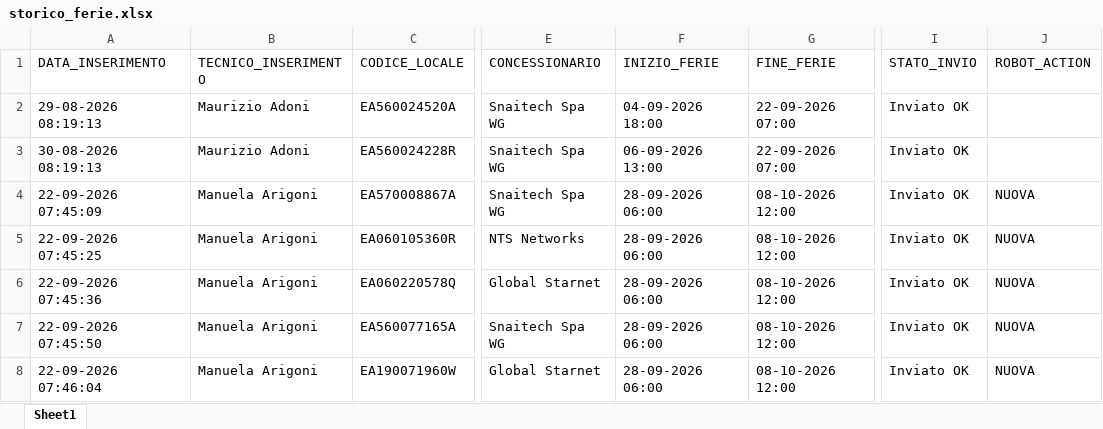
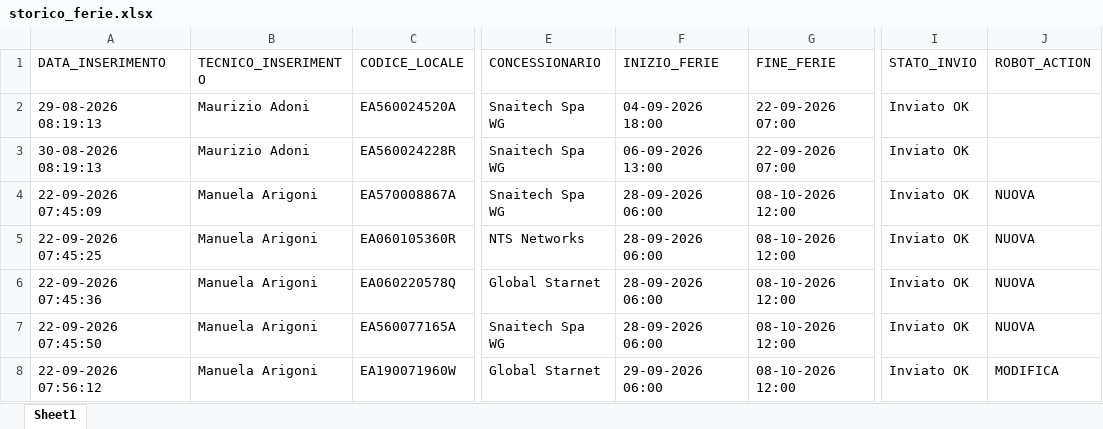
Before and after one commit to wingamingsrl/sistema-ferie, an Excel workbook: storico_ferie.xlsx, sheet Sheet1, drawn as a sheet; only a part is shown, gaps mark what is left out; values as stored, in another font and other column widths than the file's, no borders; the diff names each change by its address in the sheet, - before the commit and + after, or states it on an @@ line.

```diff
--- a/storico_ferie.xlsx (sheet Sheet1)
+++ b/storico_ferie.xlsx (sheet Sheet1)
-A8 (DATA_INSERIMENTO): 22-09-2026 07:46:04
+A8 (DATA_INSERIMENTO): 22-09-2026 07:56:12
-F8 (INIZIO_FERIE): 28-09-2026 06:00
+F8 (INIZIO_FERIE): 29-09-2026 06:00
-J8 (ROBOT_ACTION): NUOVA
+J8 (ROBOT_ACTION): MODIFICA
```
